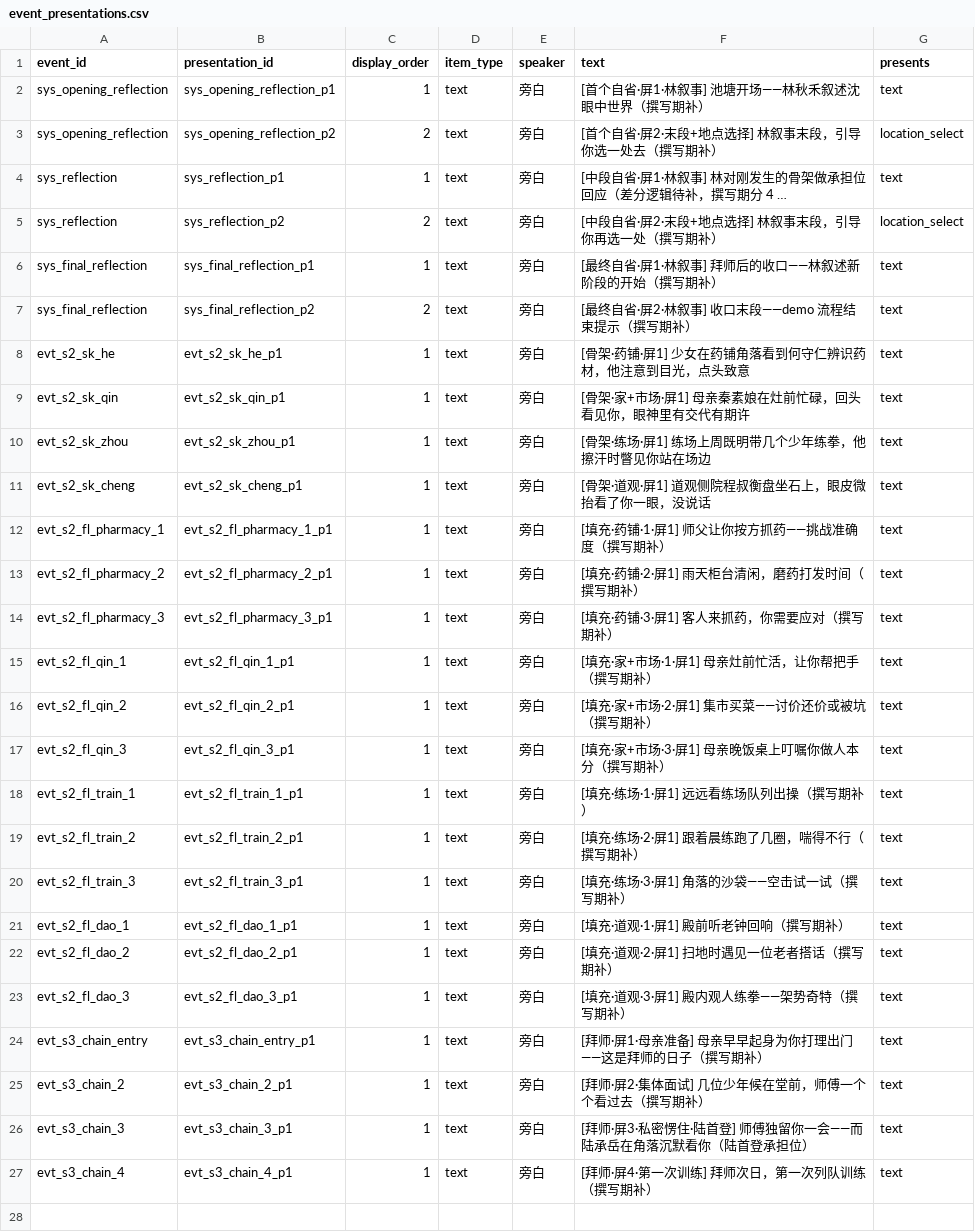
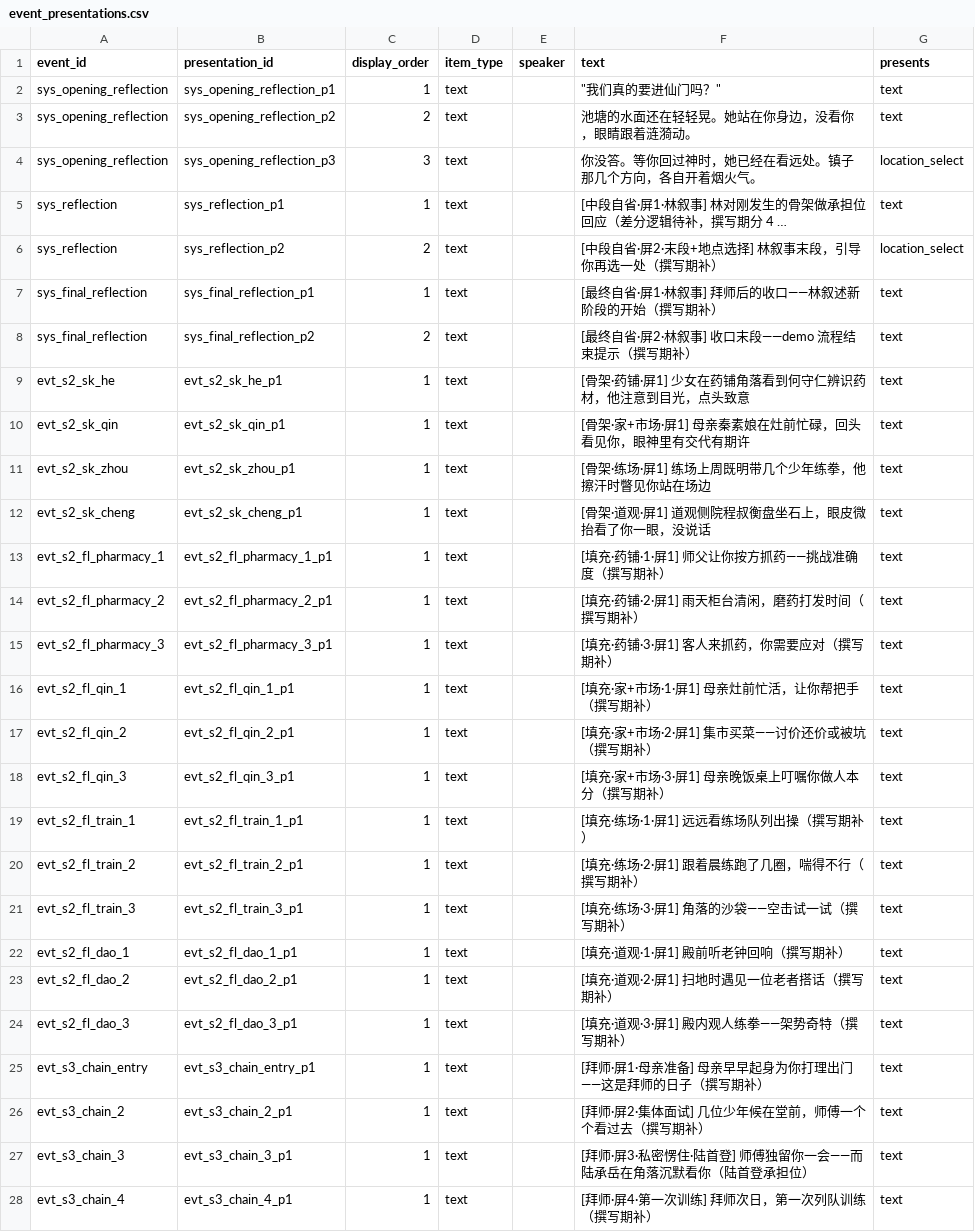
Before and after one commit to lwbiuchsjk/vibeTest, a CSV file: scripts/config/world_event_mvp/event_presentations.csv, drawn as a sheet; long unchanged cells end in …; addresses are those after the commit; the diff names each change by its address in the sheet, - before the commit and + after, or states it on an @@ line.

```diff
--- a/scripts/config/world_event_mvp/event_presentations.csv
+++ b/scripts/config/world_event_mvp/event_presentations.csv
-E2:E3 (speaker): 旁白
+E2:E3 (speaker): (empty)
-F2 (text): [首个自省·屏1·林叙事] 池塘开场——林秋禾叙述沈眼中世界（撰写期补）
+F2 (text): "我们真的要进仙门吗？"
-F3 (text): [首个自省·屏2·末段+地点选择] 林叙事末段，引导你选一处去（撰写期补）
+F3 (text): 池塘的水面还在轻轻晃。她站在你身边，没看你，眼睛跟着涟漪动。
-G3 (presents): location_select
+G3 (presents): text
+row 4: sys_opening_reflection | sys_opening_reflection_p3 | 3 | text |  | 你没答。等你回过神时，她已经在看远处。镇子那几个方向，各自开着烟火气。 | location_select
-E5:E28 (speaker): 旁白
+E5:E28 (speaker): (empty)
```
Also changed, not shown: scripts/config/world_event_mvp/options.csv, 4 other files.
